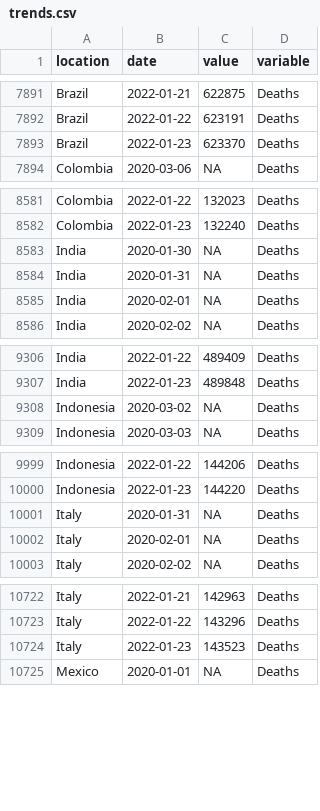
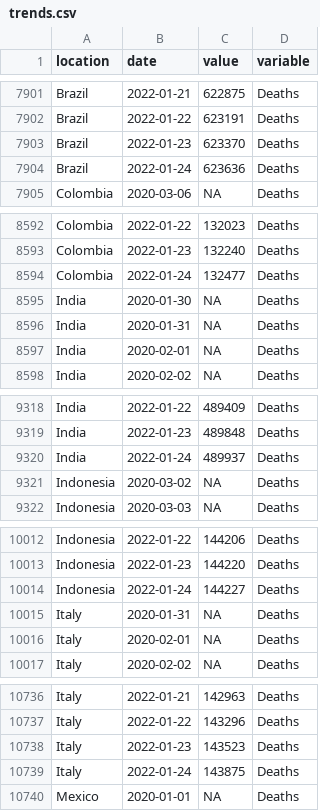
Before and after one commit to pixgarden/scrape-automation, a CSV file: trends.csv, drawn as a sheet; only a part is shown, gaps mark what is left out; the diff covers the shown part only.

```diff
--- a/trends.csv
+++ b/trends.csv
@@ -7893,2 +7903,3 @@ Brazil,2022-01-22,623191,Deaths
 Brazil,2022-01-23,623370,Deaths
+Brazil,2022-01-24,623636,Deaths
 Colombia,2020-03-06,NA,Deaths
@@ -8582,2 +8593,3 @@ Colombia,2022-01-22,132023,Deaths
 Colombia,2022-01-23,132240,Deaths
+Colombia,2022-01-24,132477,Deaths
 India,2020-01-30,NA,Deaths
@@ -9307,2 +9319,3 @@ India,2022-01-22,489409,Deaths
 India,2022-01-23,489848,Deaths
+India,2022-01-24,489937,Deaths
 Indonesia,2020-03-02,NA,Deaths
@@ -10000,2 +10013,3 @@ Indonesia,2022-01-22,144206,Deaths
 Indonesia,2022-01-23,144220,Deaths
+Indonesia,2022-01-24,144227,Deaths
 Italy,2020-01-31,NA,Deaths
@@ -10724,2 +10738,3 @@ Italy,2022-01-22,143296,Deaths
 Italy,2022-01-23,143523,Deaths
+Italy,2022-01-24,143875,Deaths
 Mexico,2020-01-01,NA,Deaths
```
Also changed, not shown: 15 added rows elsewhere in this file, new_cases_latest.csv, policy_stringency.csv, 9 other files.
